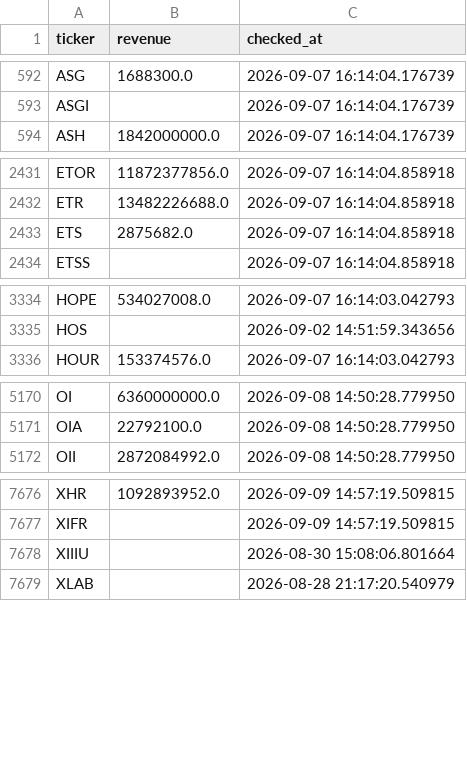
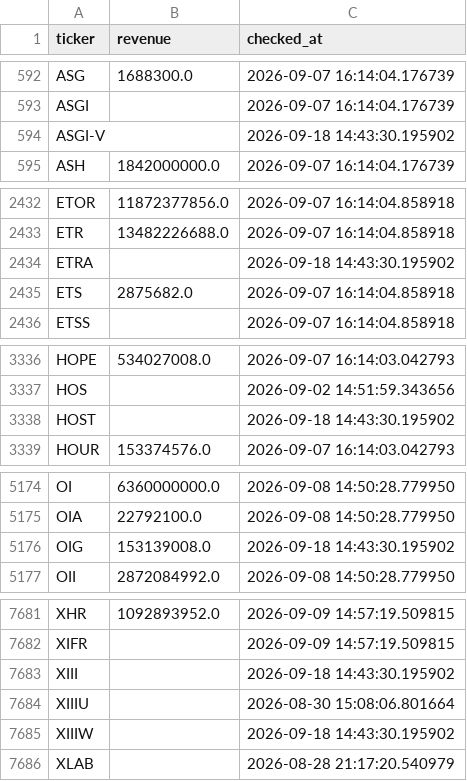
Before and after one commit to Amit33-design/Amit33-network-design, a CSV file: screener/universe_scan_state.csv, drawn as a sheet; only a part is shown, gaps mark what is left out; the diff covers the shown part only.

```diff
--- a/screener/universe_scan_state.csv
+++ b/screener/universe_scan_state.csv
@@ -593,2 +593,3 @@ ASG,1688300.0,2026-09-07 16:14:04.176739
 ASGI,,2026-09-07 16:14:04.176739
+ASGI-V,,2026-09-18 14:43:30.195902
 ASH,1842000000.0,2026-09-07 16:14:04.176739
@@ -2432,2 +2433,3 @@ ETOR,11872377856.0,2026-09-07 16:14:04.858918
 ETR,13482226688.0,2026-09-07 16:14:04.858918
+ETRA,,2026-09-18 14:43:30.195902
 ETS,2875682.0,2026-09-07 16:14:04.858918
@@ -3335,2 +3337,3 @@ HOPE,534027008.0,2026-09-07 16:14:03.042793
 HOS,,2026-09-02 14:51:59.343656
+HOST,,2026-09-18 14:43:30.195902
 HOUR,153374576.0,2026-09-07 16:14:03.042793
@@ -5171,2 +5175,3 @@ OI,6360000000.0,2026-09-08 14:50:28.779950
 OIA,22792100.0,2026-09-08 14:50:28.779950
+OIG,153139008.0,2026-09-18 14:43:30.195902
 OII,2872084992.0,2026-09-08 14:50:28.779950
@@ -7677,3 +7682,5 @@ XHR,1092893952.0,2026-09-09 14:57:19.509815
 XIFR,,2026-09-09 14:57:19.509815
+XIII,,2026-09-18 14:43:30.195902
 XIIIU,,2026-08-30 15:08:06.801664
+XIIIW,,2026-09-18 14:43:30.195902
 XLAB,,2026-08-28 21:17:20.540979
```
Also changed, not shown: 1 added row and 14 edited cells elsewhere in this file.
